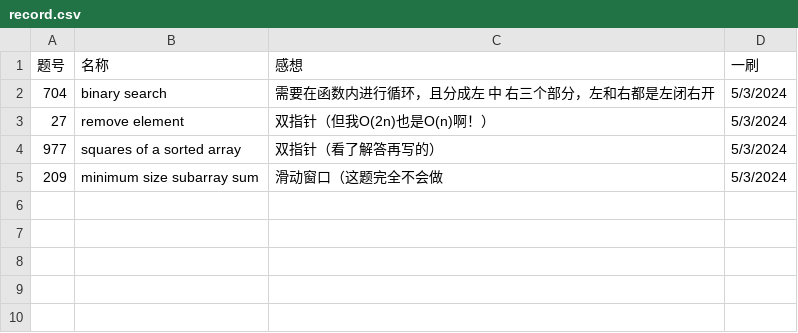
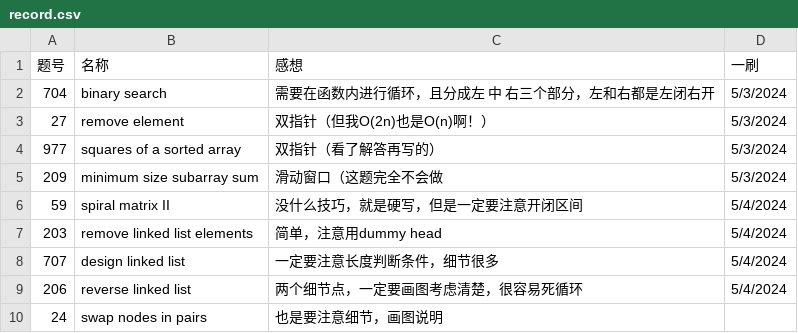
Before and after one commit to Myrrolinz/LeetCode-Record, a CSV file: record.csv, drawn as a sheet; the diff names each change by its address in the sheet, - before the commit and + after, or states it on an @@ line.

```diff
--- a/record.csv
+++ b/record.csv
+row 6: 59 | spiral matrix II | 没什么技巧，就是硬写，但是一定要注意开闭区间 | 5/4/2024
+row 7: 203 | remove linked list elements | 简单，注意用dummy head | 5/4/2024
+row 8: 707 | design linked list | 一定要注意长度判断条件，细节很多 | 5/4/2024
+row 9: 206 | reverse linked list | 两个细节点，一定要画图考虑清楚，很容易死循环 | 5/4/2024
+row 10: 24 | swap nodes in pairs | 也是要注意细节，画图说明
```
Also changed, not shown: 5 other files.
